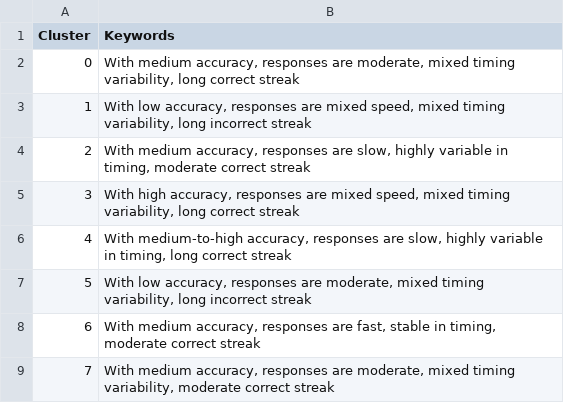
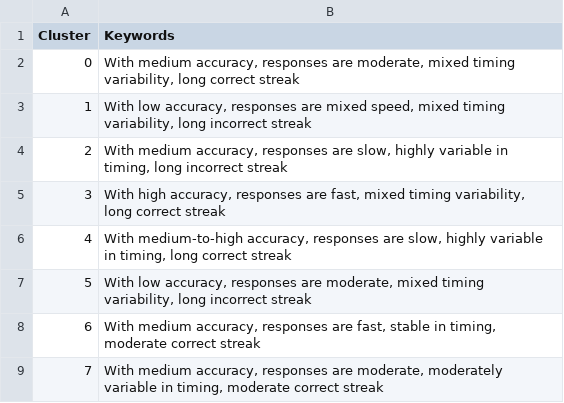
Before and after one commit to princeadhi123/study-2-phd-encoder-based-transformer-clustering, a CSV file: narrative_embedding_clustering/outputs/template_A/all_MiniLM_L6_v2/cluster_keywords_frequency_based.csv, drawn as a sheet.

```diff
--- a/narrative_embedding_clustering/outputs/template_A/all_MiniLM_L6_v2/cluster_keywords_frequency_based.csv
+++ b/narrative_embedding_clustering/outputs/template_A/all_MiniLM_L6_v2/cluster_keywords_frequency_based.csv
@@ -3,4 +3,4 @@ Cluster,Keywords
 1,"With low accuracy, responses are mixed speed, mixed timing variability, long incorrect streak"
-2,"With medium accuracy, responses are slow, highly variable in timing, moderate correct streak"
-3,"With high accuracy, responses are mixed speed, mixed timing variability, long correct streak"
+2,"With medium accuracy, responses are slow, highly variable in timing, long incorrect streak"
+3,"With high accuracy, responses are fast, mixed timing variability, long correct streak"
 4,"With medium-to-high accuracy, responses are slow, highly variable in timing, long correct streak"
@@ -8,2 +8,2 @@ Cluster,Keywords
 6,"With medium accuracy, responses are fast, stable in timing, moderate correct streak"
-7,"With medium accuracy, responses are moderate, mixed timing variability, moderate correct streak"
+7,"With medium accuracy, responses are moderate, moderately variable in timing, moderate correct streak"
```
Also changed, not shown: 6 other files.
